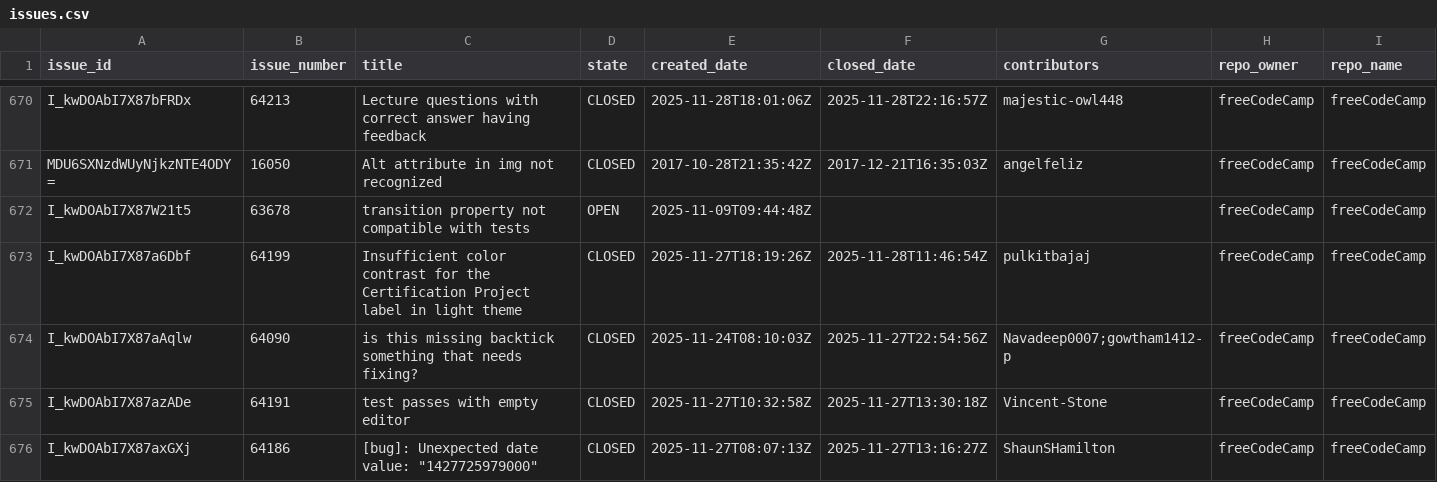
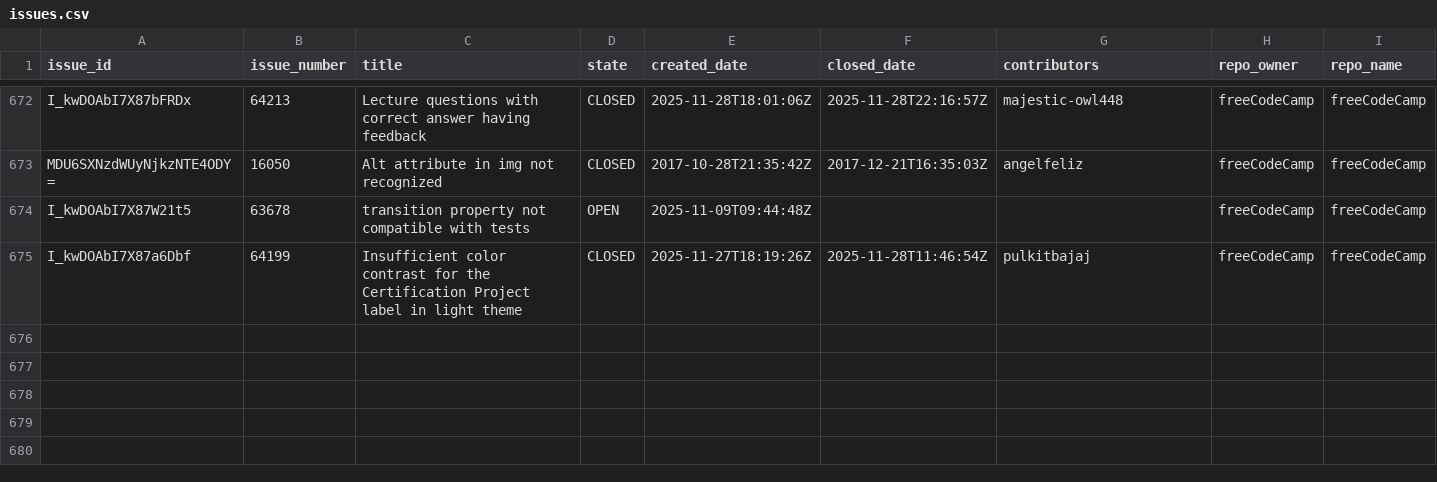
Before and after one commit to longporo/repodata, a CSV file: issues.csv, drawn as a sheet; only a part is shown, gaps mark what is left out; removed rows and columns are numbered as before the commit, all else as after; the diff covers the shown part only; the diff names each change by its address in the sheet, - before the commit and + after, or states it on an @@ line.

```diff
--- a/issues.csv
+++ b/issues.csv
-row 674: I_kwDOAbI7X87aAqlw | 64090 | is this missing backtick something that needs fixing? | CLOSED | 2025-11-24T08:10:03Z | 2025-11-27T22:54:56Z | Navadeep0007;gowtham1412-p | freeCodeCamp | freeCodeCamp
-row 675: I_kwDOAbI7X87azADe | 64191 | test passes with empty editor | CLOSED | 2025-11-27T10:32:58Z | 2025-11-27T13:30:18Z | Vincent-Stone | freeCodeCamp | freeCodeCamp
-row 676: I_kwDOAbI7X87axGXj | 64186 | [bug]: Unexpected date value: "1427725979000" | CLOSED | 2025-11-27T08:07:13Z | 2025-11-27T13:16:27Z | ShaunSHamilton | freeCodeCamp | freeCodeCamp
```
Also changed, not shown: 10 added rows, 10 removed rows, 6 moved rows and 6 edited cells elsewhere in this file.
